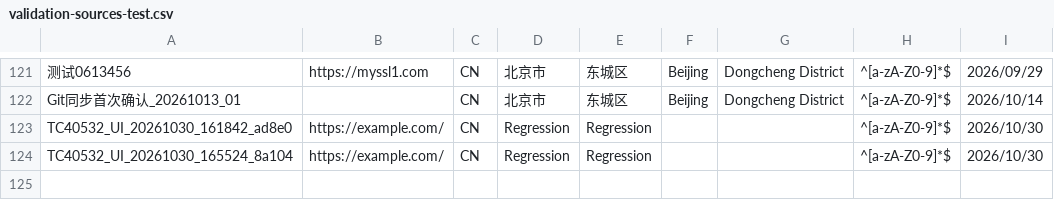
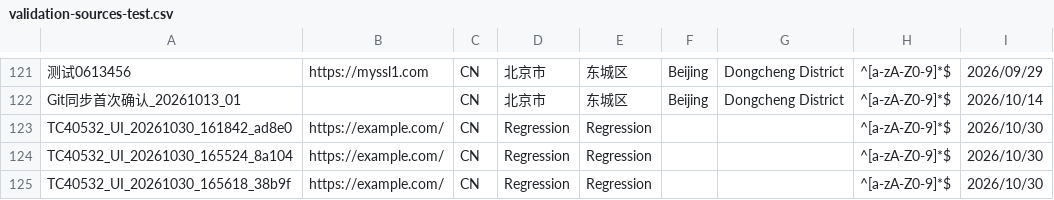
Before and after one commit to PalosChen/validation_data, a CSV file: validation-sources-test.csv, drawn as a sheet; only a part is shown, gaps mark what is left out; the diff names each change by its address in the sheet, - before the commit and + after, or states it on an @@ line.

```diff
--- a/validation-sources-test.csv
+++ b/validation-sources-test.csv
+row 125: TC40532_UI_20261030_165618_38b9f | https://example.com/ | CN | Regression | Regression |  |  | ^[a-zA-Z0-9]*$ | 2026/10/30
```
Also changed, not shown: 1 other file.
